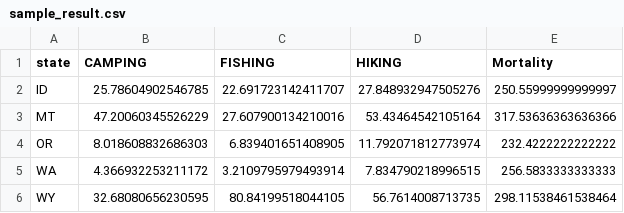
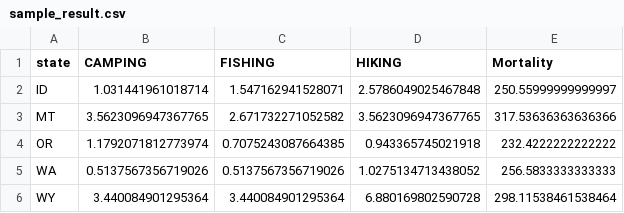
Before and after one commit to meilinli123/eco395m-MidtermProject, a CSV file: data/sample_result.csv, drawn as a sheet.

```diff
--- a/data/sample_result.csv
+++ b/data/sample_result.csv
@@ -1,6 +1,6 @@
 state,CAMPING,FISHING,HIKING,Mortality
-ID,25.78604902546785,22.691723142411707,27.848932947505276,250.55999999999997
-MT,47.20060345526229,27.607900134210016,53.43464542105164,317.53636363636366
-OR,8.018608832686303,6.839401651408905,11.792071812773974,232.4222222222222
-WA,4.366932253211172,3.2109795979493914,7.834790218996515,256.5833333333333
-WY,32.68080656230595,80.84199518044105,56.7614008713735,298.11538461538464
+ID,1.031441961018714,1.547162941528071,2.5786049025467848,250.55999999999997
+MT,3.5623096947367765,2.671732271052582,3.5623096947367765,317.53636363636366
+OR,1.1792071812773974,0.7075243087664385,0.943365745021918,232.4222222222222
+WA,0.5137567356719026,0.5137567356719026,1.0275134713438052,256.5833333333333
+WY,3.440084901295364,3.440084901295364,6.880169802590728,298.11538461538464
```
Also changed, not shown: 1 other file.
